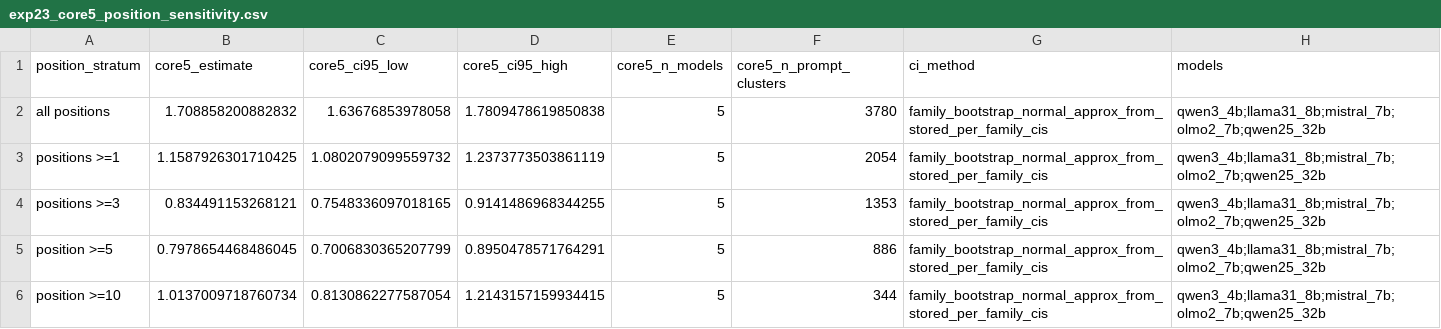
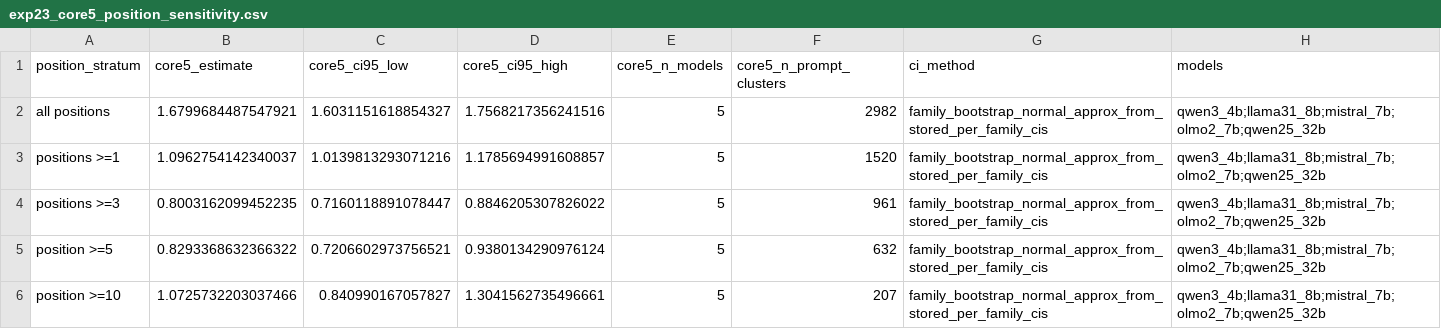
Before and after one commit to yifan1207/PT-IT-Model-Differences, a CSV file: results/paper_synthesis/exp23_core5/exp23_core5_position_sensitivity.csv, drawn as a sheet.

```diff
--- a/results/paper_synthesis/exp23_core5/exp23_core5_position_sensitivity.csv
+++ b/results/paper_synthesis/exp23_core5/exp23_core5_position_sensitivity.csv
@@ -1,6 +1,6 @@
 position_stratum,core5_estimate,core5_ci95_low,core5_ci95_high,core5_n_models,core5_n_prompt_clusters,ci_method,models
-all positions,1.708858200882832,1.63676853978058,1.7809478619850838,5,3780,family_bootstrap_normal_approx_from_stored_per_family_cis,qwen3_4b;llama31_8b;mistral_7b;olmo2_7b;qwen25_32b
-positions >=1,1.1587926301710425,1.0802079099559732,1.2373773503861119,5,2054,family_bootstrap_normal_approx_from_stored_per_family_cis,qwen3_4b;llama31_8b;mistral_7b;olmo2_7b;qwen25_32b
-positions >=3,0.834491153268121,0.7548336097018165,0.9141486968344255,5,1353,family_bootstrap_normal_approx_from_stored_per_family_cis,qwen3_4b;llama31_8b;mistral_7b;olmo2_7b;qwen25_32b
-position >=5,0.7978654468486045,0.7006830365207799,0.8950478571764291,5,886,family_bootstrap_normal_approx_from_stored_per_family_cis,qwen3_4b;llama31_8b;mistral_7b;olmo2_7b;qwen25_32b
-position >=10,1.0137009718760734,0.8130862277587054,1.2143157159934415,5,344,family_bootstrap_normal_approx_from_stored_per_family_cis,qwen3_4b;llama31_8b;mistral_7b;olmo2_7b;qwen25_32b
+all positions,1.6799684487547921,1.6031151618854327,1.7568217356241516,5,2982,family_bootstrap_normal_approx_from_stored_per_family_cis,qwen3_4b;llama31_8b;mistral_7b;olmo2_7b;qwen25_32b
+positions >=1,1.0962754142340037,1.0139813293071216,1.1785694991608857,5,1520,family_bootstrap_normal_approx_from_stored_per_family_cis,qwen3_4b;llama31_8b;mistral_7b;olmo2_7b;qwen25_32b
+positions >=3,0.8003162099452235,0.7160118891078447,0.8846205307826022,5,961,family_bootstrap_normal_approx_from_stored_per_family_cis,qwen3_4b;llama31_8b;mistral_7b;olmo2_7b;qwen25_32b
+position >=5,0.8293368632366322,0.7206602973756521,0.9380134290976124,5,632,family_bootstrap_normal_approx_from_stored_per_family_cis,qwen3_4b;llama31_8b;mistral_7b;olmo2_7b;qwen25_32b
+position >=10,1.0725732203037466,0.840990167057827,1.3041562735496661,5,207,family_bootstrap_normal_approx_from_stored_per_family_cis,qwen3_4b;llama31_8b;mistral_7b;olmo2_7b;qwen25_32b
```
Also changed, not shown: results/paper_synthesis/exp23_core5/exp23_core5_core_effects.csv, results/paper_synthesis/exp23_core5/exp23_core5_family_effects.csv, 13 other files.
